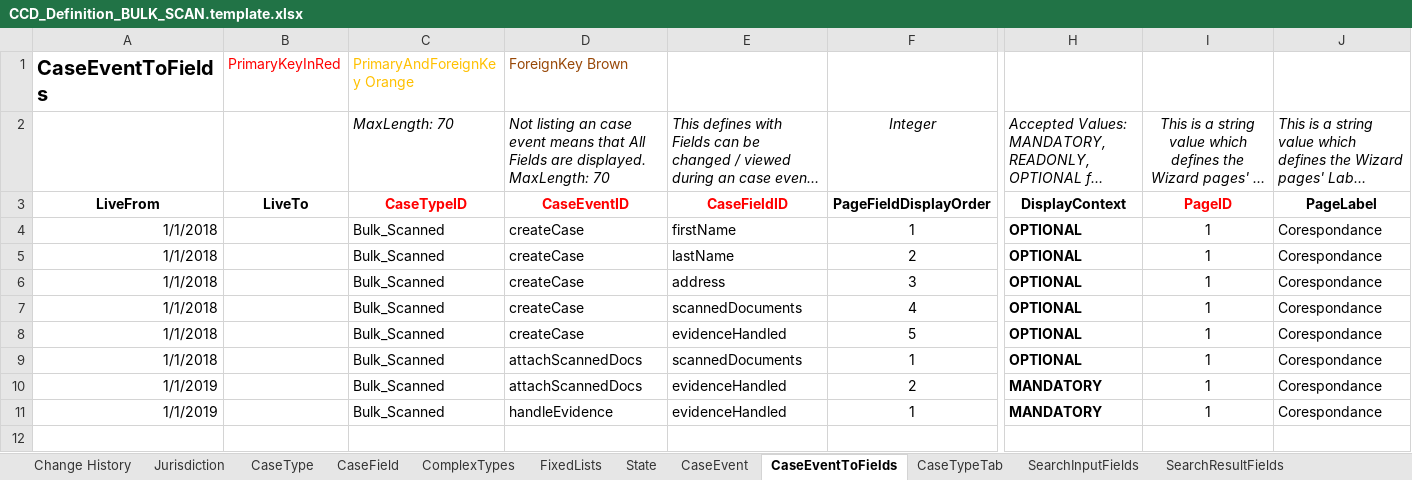
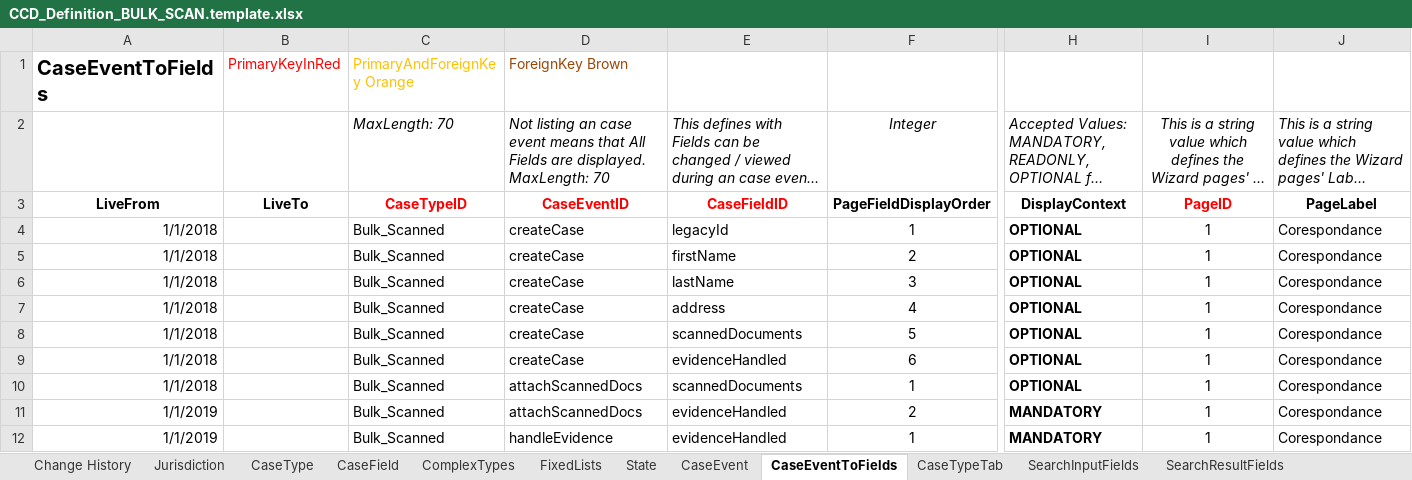
Before and after one commit to msl8r/bulk-scan-shared-infrastructure, an Excel workbook: docker/ccd-definition-import/data/CCD_Definition_BULK_SCAN.template.xlsx, sheet CaseEventToFields, drawn as a sheet; only a part is shown, gaps mark what is left out; long unchanged cells end in …; values as stored, in another font and other column widths than the file's, no borders; rows hold the shown columns only; the diff names each change by its address in the sheet, - before the commit and + after, or states it on an @@ line.

Commit message:
Include legacyId field in createCase event (#114)

```diff
--- a/docker/ccd-definition-import/data/CCD_Definition_BULK_SCAN.template.xlsx (sheet CaseEventToFields)
+++ b/docker/ccd-definition-import/data/CCD_Definition_BULK_SCAN.template.xlsx (sheet CaseEventToFields)
-E4: firstName
+E4: legacyId
-E5: lastName
+E5: firstName
-E6: address
+E6: lastName
-E7: scannedDocuments
+E7: address
-E8: evidenceHandled
+E8: scannedDocuments
+row 9: 1/1/2018 |  | Bulk_Scanned | createCase | evidenceHandled | 6 | OPTIONAL | 1 | Corespondance
```
Also changed, not shown: sheet Change History.
